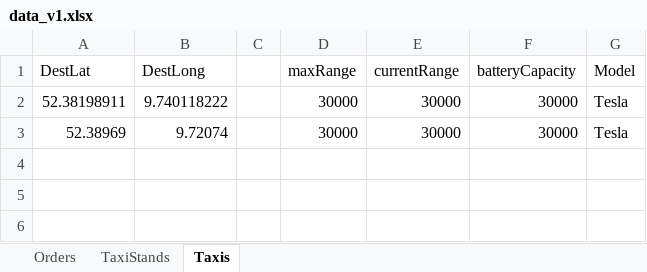
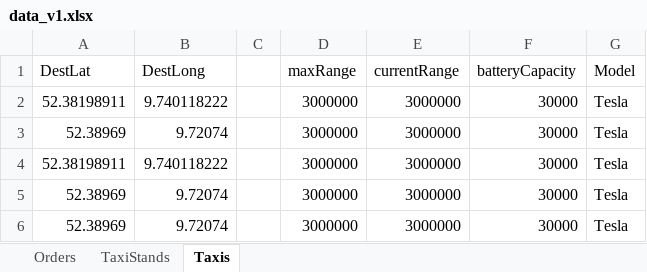
Before and after one commit to larsbue/IT-Projekt-Anylogic, an Excel workbook: IT-Projekt/database/data_v1.xlsx, sheet Taxis, drawn as a sheet; values as stored, in another font and other column widths than the file's, no borders; the diff names each change by its address in the sheet, - before the commit and + after, or states it on an @@ line.

```diff
--- a/IT-Projekt/database/data_v1.xlsx (sheet Taxis)
+++ b/IT-Projekt/database/data_v1.xlsx (sheet Taxis)
-D2:D3 (maxRange): 30000
+D2:D3 (maxRange): 3000000
-E2:E3 (currentRange): 30000
+E2:E3 (currentRange): 3000000
+row 4: 52.38198911 | 9.740118222 |  | 3000000 | 3000000 | 30000 | Tesla
+row 5: 52.38969 | 9.72074 |  | 3000000 | 3000000 | 30000 | Tesla
+row 6: 52.38969 | 9.72074 |  | 3000000 | 3000000 | 30000 | Tesla
```
Also changed, not shown: 8 other files.
